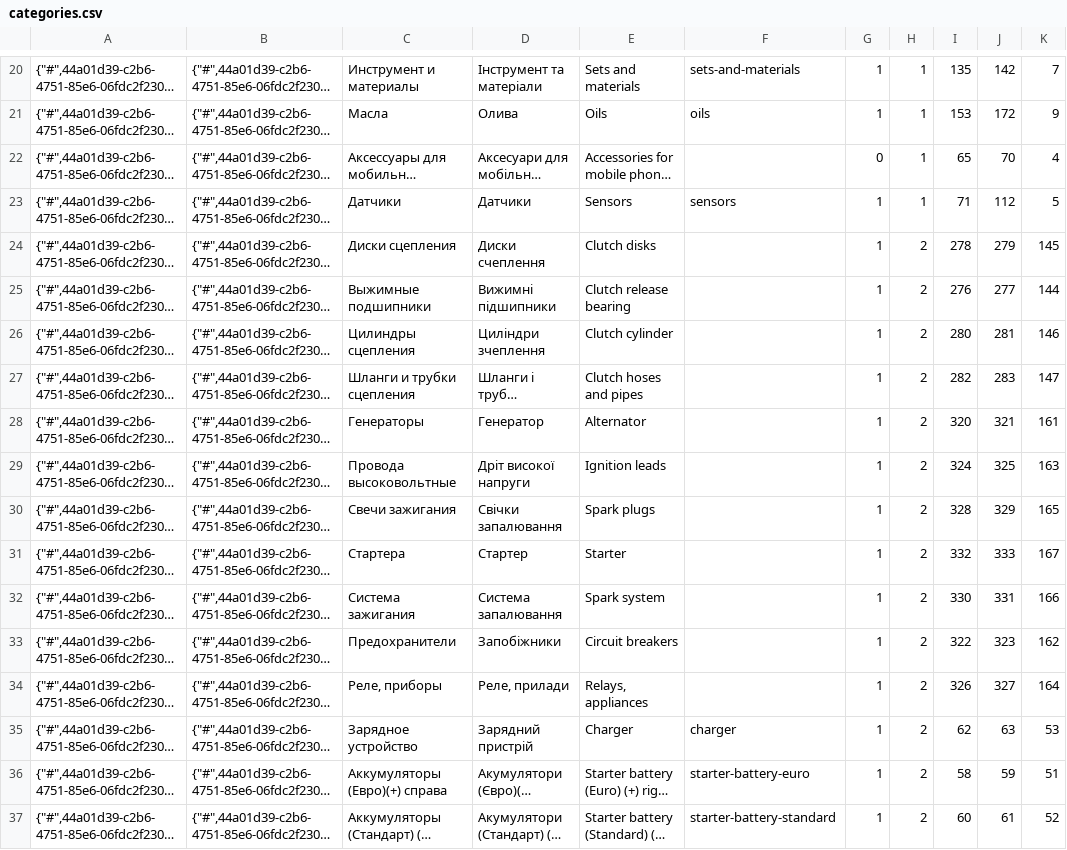
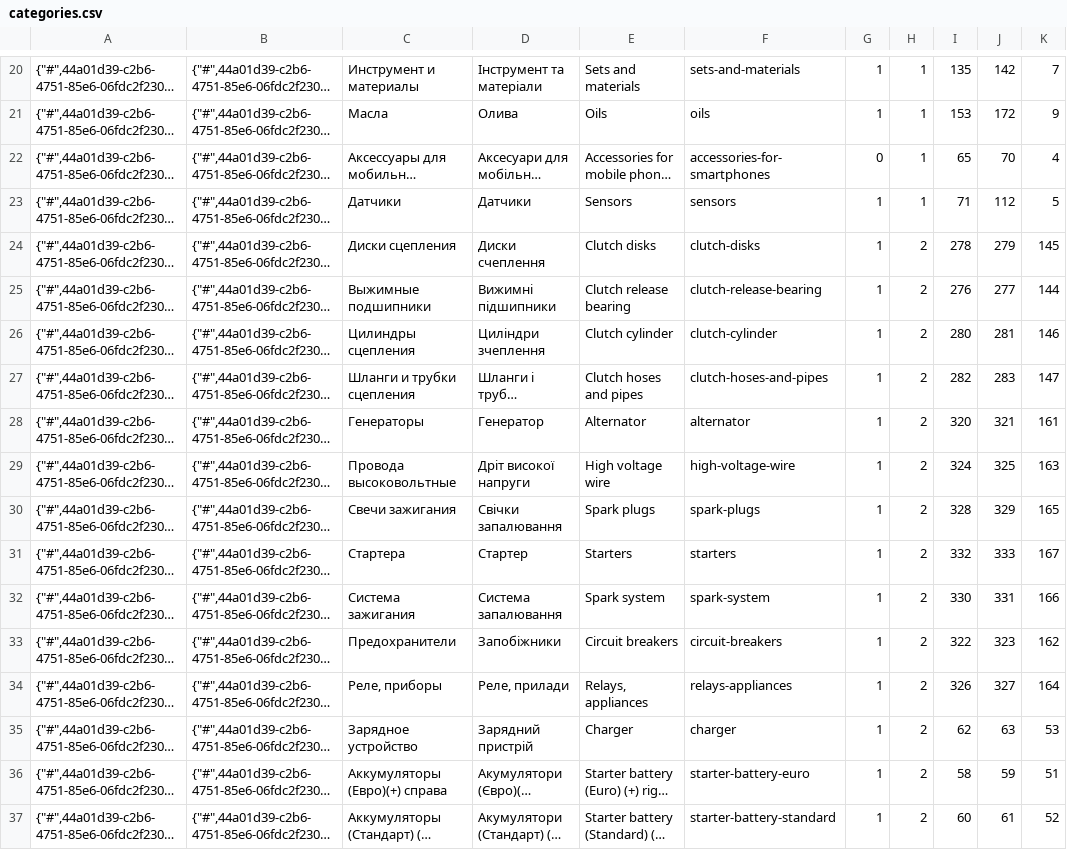
Before and after one commit to TorsionGroup/decort_shop, a CSV file: decort_shop/shop/api/cache/categories.csv, drawn as a sheet; only a part is shown, gaps mark what is left out; long unchanged cells end in …; the diff covers the shown part only; the diff names each change by its address in the sheet, - before the commit and + after, or states it on an @@ line.

```diff
--- a/decort_shop/shop/api/cache/categories.csv
+++ b/decort_shop/shop/api/cache/categories.csv
-F22: (empty)
+F22: accessories-for-smartphones
-F24: (empty)
+F24: clutch-disks
-F25: (empty)
+F25: clutch-release-bearing
-F26: (empty)
+F26: clutch-cylinder
-F27: (empty)
+F27: clutch-hoses-and-pipes
-F28: (empty)
+F28: alternator
-E29: Ignition leads
+E29: High voltage wire
-F29: (empty)
+F29: high-voltage-wire
-F30: (empty)
+F30: spark-plugs
-E31: Starter
+E31: Starters
-F31: (empty)
+F31: starters
-F32: (empty)
+F32: spark-system
-F33: (empty)
+F33: circuit-breakers
-F34: (empty)
+F34: relays-appliances
```
Also changed, not shown: 150 edited cells elsewhere in this file, decort_shop/shop/api/cache/balances.csv, decort_shop/shop/api/cache/declaration_numbers.csv, 15 other files.
